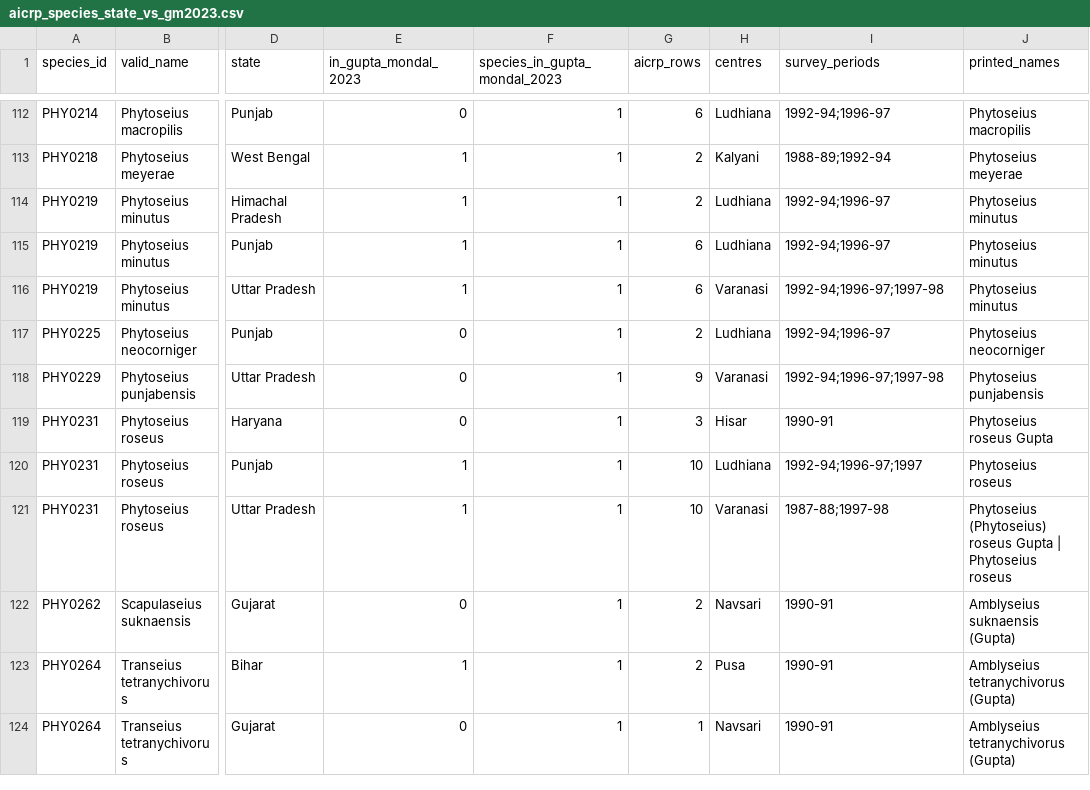
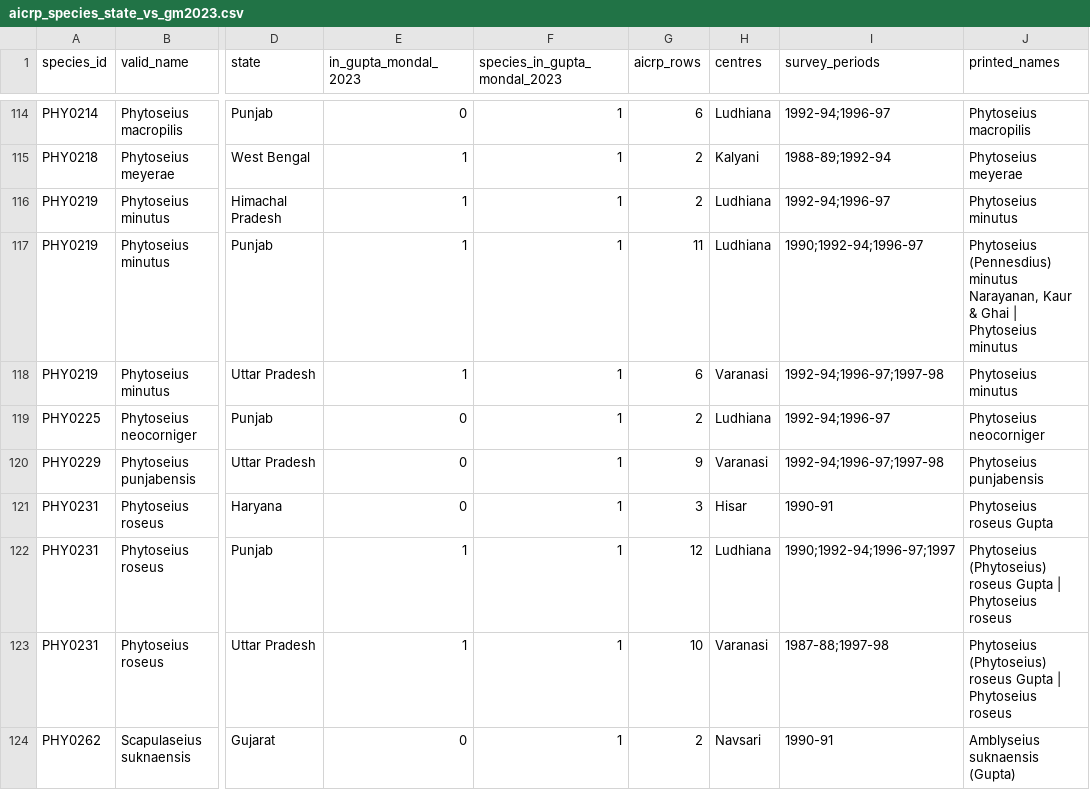
Before and after one commit to vkcvaibhav-eng/india-plant-mite-database, a CSV file: data/aicrp/aicrp_species_state_vs_gm2023.csv, drawn as a sheet; only a part is shown, gaps mark what is left out; the shorter side is filled out with more unchanged rows; addresses are those after the commit; the diff covers the shown part only; the diff names each change by its address in the sheet, - before the commit and + after, or states it on an @@ line.

```diff
--- a/data/aicrp/aicrp_species_state_vs_gm2023.csv
+++ b/data/aicrp/aicrp_species_state_vs_gm2023.csv
-G117 (aicrp_rows): 6
+G117 (aicrp_rows): 11
-I117 (survey_periods): 1992-94;1996-97
+I117 (survey_periods): 1990;1992-94;1996-97
-J117 (printed_names): Phytoseius minutus
+J117 (printed_names): Phytoseius (Pennesdius) minutus Narayanan, Kaur & Ghai | Phytoseius minutus
-G122 (aicrp_rows): 10
+G122 (aicrp_rows): 12
-I122 (survey_periods): 1992-94;1996-97;1997
+I122 (survey_periods): 1990;1992-94;1996-97;1997
-J122 (printed_names): Phytoseius roseus
+J122 (printed_names): Phytoseius (Phytoseius) roseus Gupta | Phytoseius roseus
```
Also changed, not shown: 7 added rows and 89 edited cells elsewhere in this file, config/name_crosswalk.csv, data/aicrp/transcription/blocks.csv, 9 other files.
